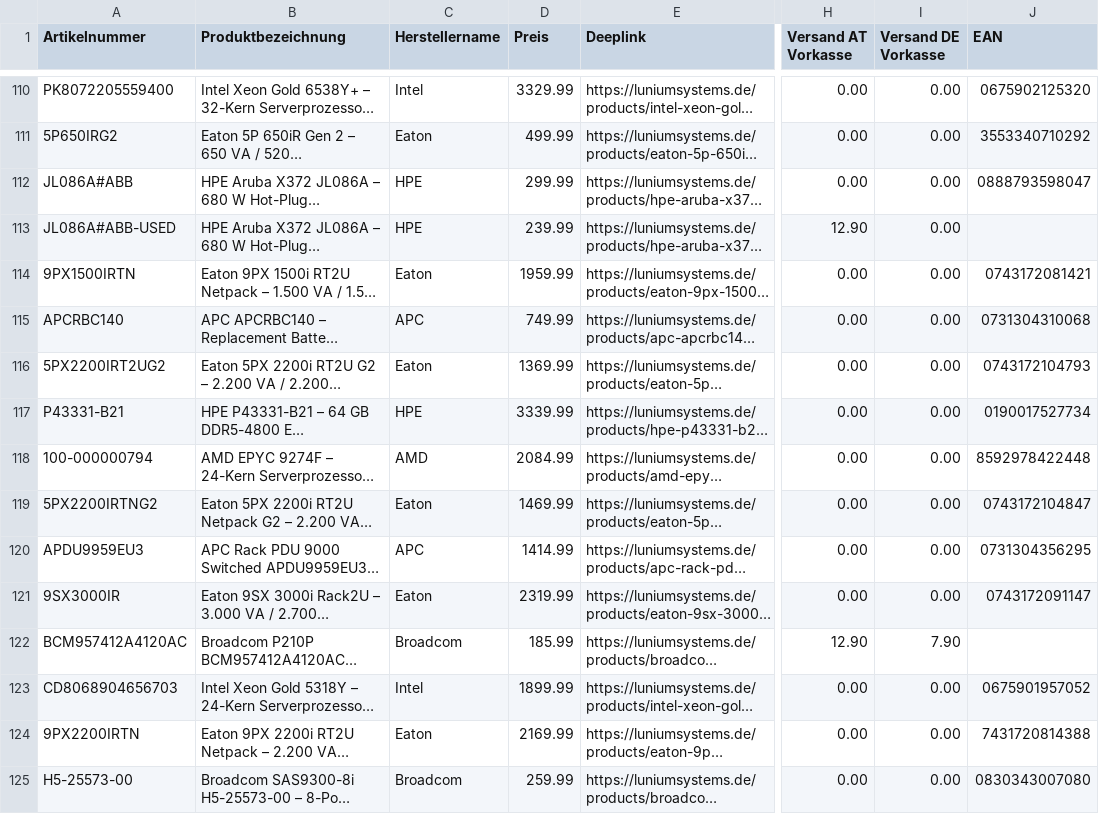
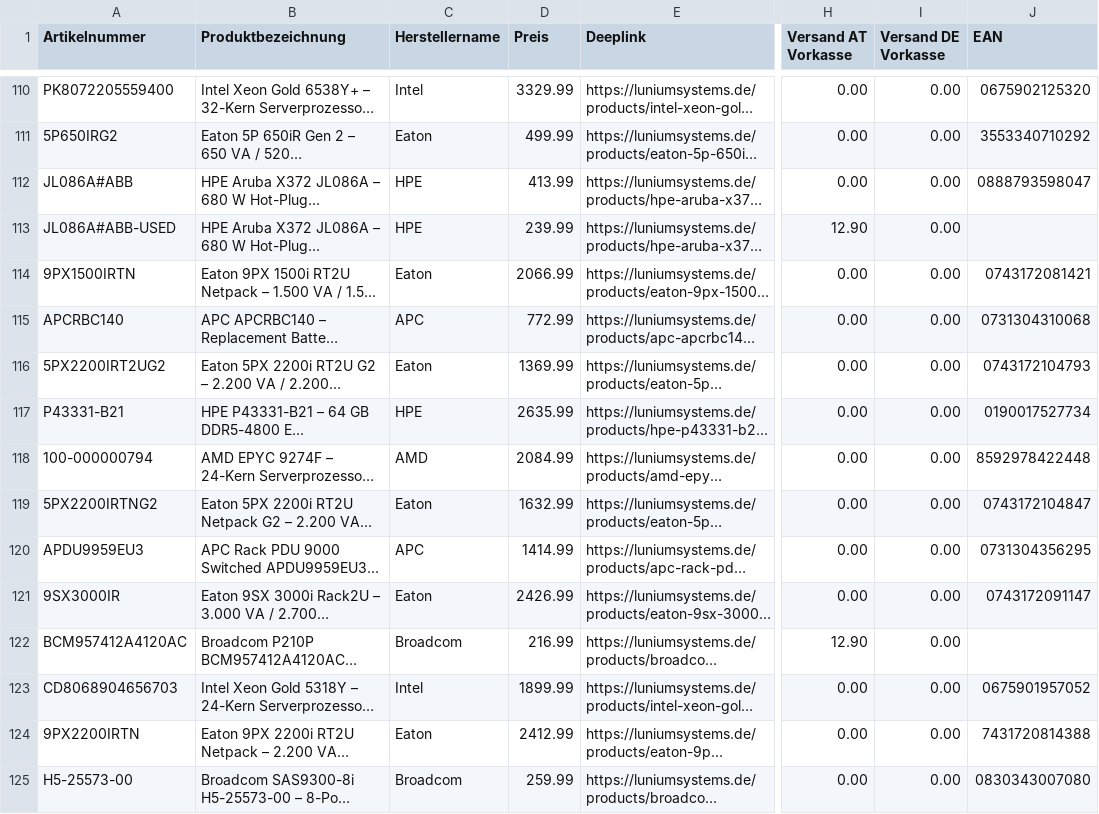
Before and after one commit to Luniumsystems/lunium-feed, a CSV file: geizhals.csv, drawn as a sheet; only a part is shown, gaps mark what is left out; long unchanged cells end in …; the diff covers the shown part only; the diff names each change by its address in the sheet, - before the commit and + after, or states it on an @@ line.

Commit message:
Preisliste aktualisiert

```diff
--- a/geizhals.csv
+++ b/geizhals.csv
-D112 (Preis): 299.99
+D112 (Preis): 413.99
-D114 (Preis): 1959.99
+D114 (Preis): 2066.99
-D115 (Preis): 749.99
+D115 (Preis): 772.99
-D117 (Preis): 3339.99
+D117 (Preis): 2635.99
-D119 (Preis): 1469.99
+D119 (Preis): 1632.99
-D121 (Preis): 2319.99
+D121 (Preis): 2426.99
-D122 (Preis): 185.99
+D122 (Preis): 216.99
-I122 (Versand DE Vorkasse): 7.90
+I122 (Versand DE Vorkasse): 0.00
-D124 (Preis): 2169.99
+D124 (Preis): 2412.99
```
Also changed, not shown: 30 edited cells elsewhere in this file.
